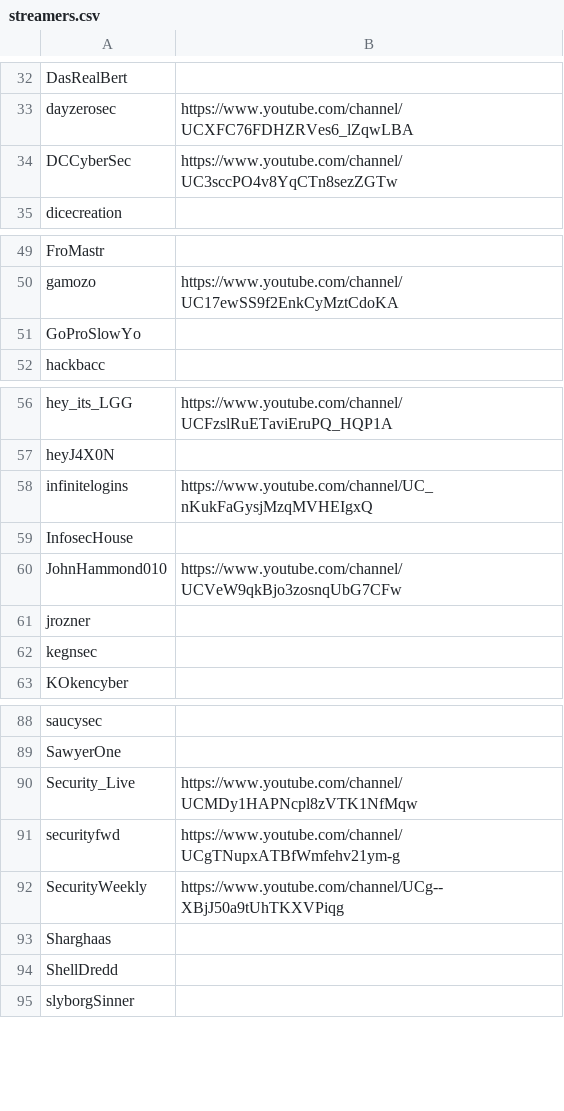
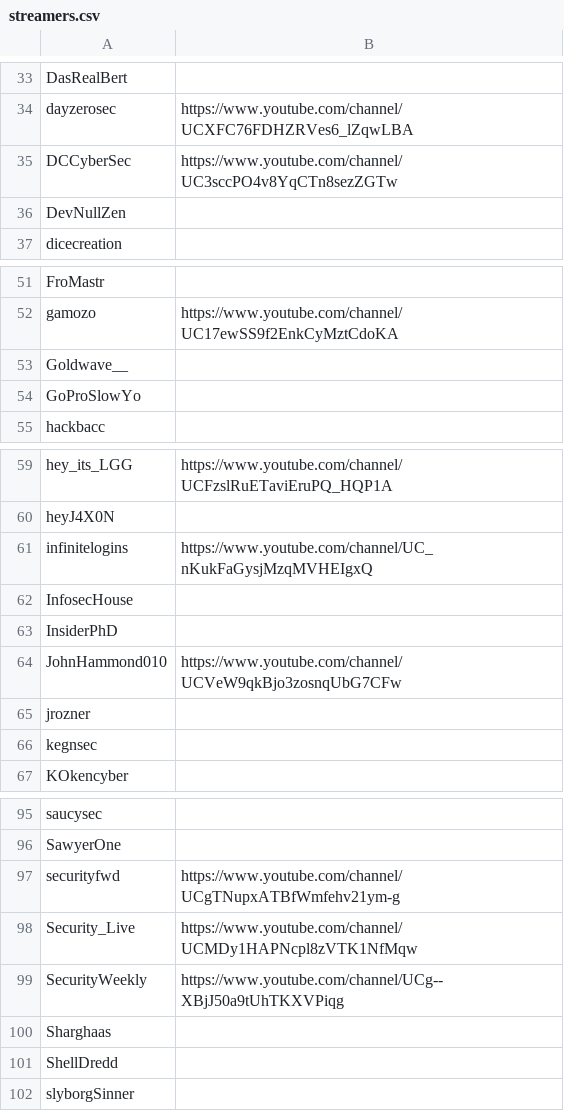
Before and after one commit to infosecstreams/infosecstreams.github.io, a CSV file: streamers.csv, drawn as a sheet; only a part is shown, gaps mark what is left out; the diff covers the shown part only.

```diff
--- a/streamers.csv
+++ b/streamers.csv
@@ -34,2 +35,3 @@ dayzerosec,https://www.youtube.com/channel/UCXFC76FDHZRVes6_lZqwLBA
 DCCyberSec,https://www.youtube.com/channel/UC3sccPO4v8YqCTn8sezZGTw
+DevNullZen,
 dicecreation,
@@ -50,2 +52,3 @@ FroMastr,
 gamozo,https://www.youtube.com/channel/UC17ewSS9f2EnkCyMztCdoKA
+Goldwave__,
 GoProSlowYo,
@@ -59,2 +62,3 @@ infinitelogins,https://www.youtube.com/channel/UC_nKukFaGysjMzqMVHEIgxQ
 InfosecHouse,
+InsiderPhD,
 JohnHammond010,https://www.youtube.com/channel/UCVeW9qkBjo3zosnqUbG7CFw
@@ -89,4 +96,4 @@ saucysec,
 SawyerOne,
+securityfwd,https://www.youtube.com/channel/UCgTNupxATBfWmfehv21ym-g
 Security_Live,https://www.youtube.com/channel/UCMDy1HAPNcpl8zVTK1NfMqw
-securityfwd,https://www.youtube.com/channel/UCgTNupxATBfWmfehv21ym-g
 SecurityWeekly,https://www.youtube.com/channel/UCg--XBjJ50a9tUhTKXVPiqg
```
Also changed, not shown: 6 added rows, 1 removed row and 1 moved row elsewhere in this file, 1 other file.
